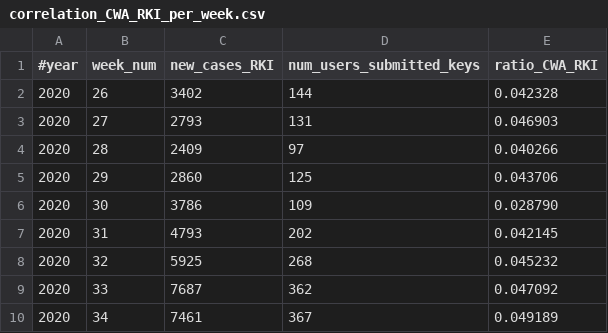
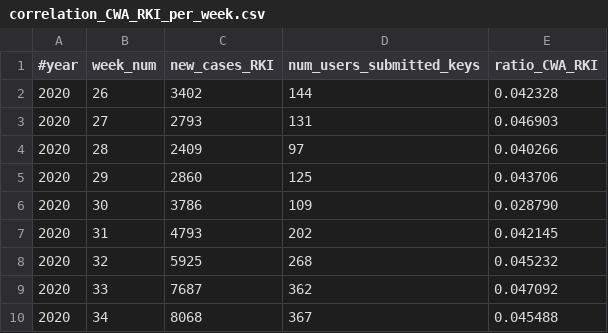
Before and after one commit to micb25/dka, a CSV file: data_CWA/correlation_CWA_RKI_per_week.csv, drawn as a sheet.

Commit message:
fixed bug in RKI case numbers for the current week (last day was counted twice)

```diff
--- a/data_CWA/correlation_CWA_RKI_per_week.csv
+++ b/data_CWA/correlation_CWA_RKI_per_week.csv
@@ -9,2 +9,2 @@
 2020,33,7687,362,0.047092
-2020,34,7461,367,0.049189
+2020,34,8068,367,0.045488
```
Also changed, not shown: 2 other files.
